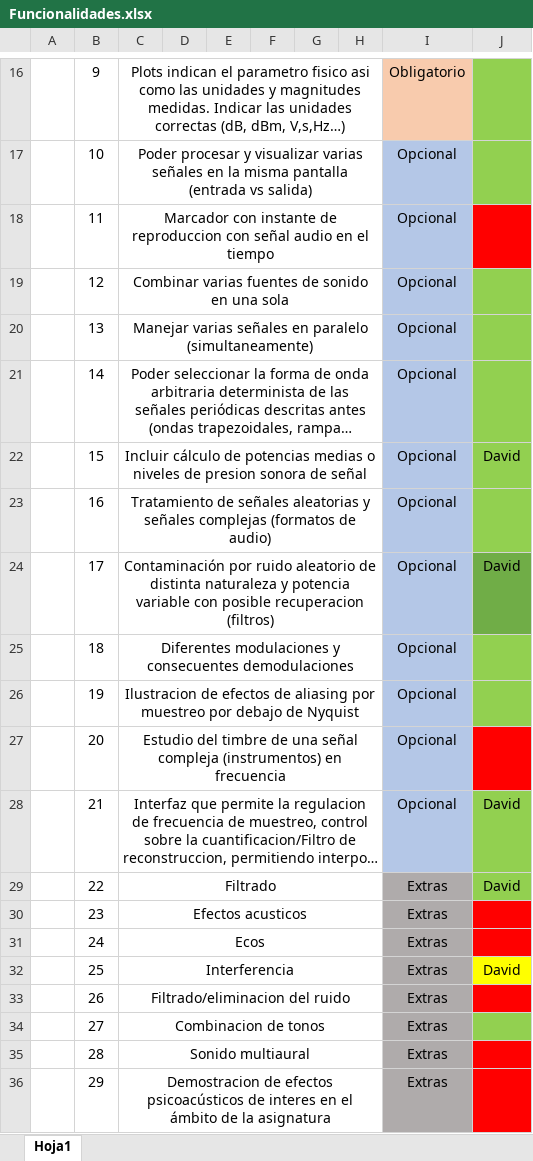
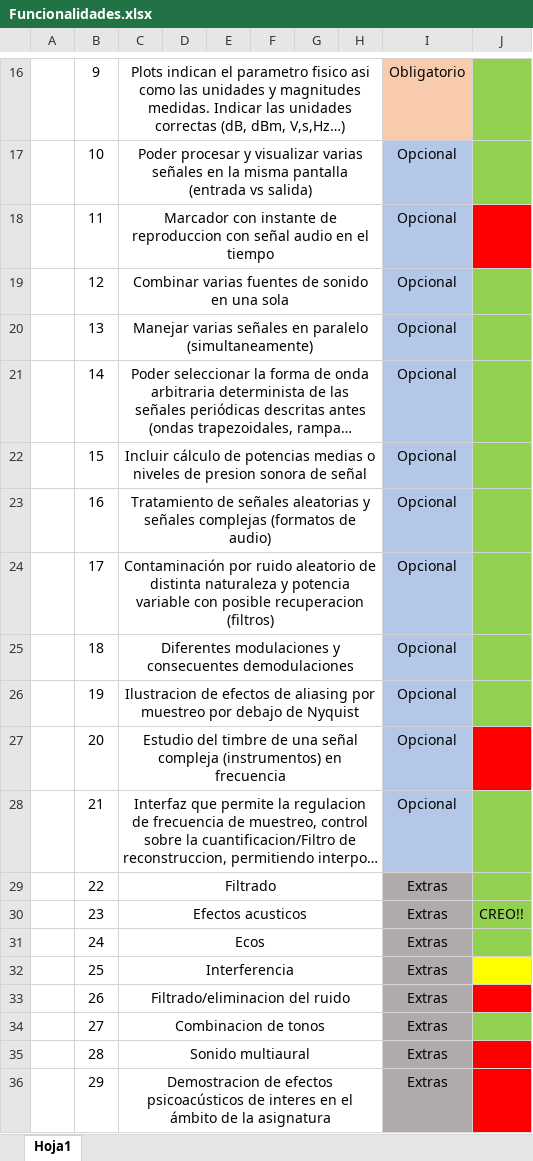
Before and after one commit to Markkolas/proyectoSonido, an Excel workbook: Funcionalidades.xlsx, sheet Hoja1, drawn as a sheet; only a part is shown, gaps mark what is left out; long unchanged cells end in …; values as stored, in another font and other column widths than the file's, no borders; the diff names each change by its address in the sheet, - before the commit and + after, or states it on an @@ line.

```diff
--- a/Funcionalidades.xlsx (sheet Hoja1)
+++ b/Funcionalidades.xlsx (sheet Hoja1)
-J22: David
+J22: (empty)
-J24: David
+J24: (empty)
-J24 fill: #70AD47
+J24 fill: #92D050
-J28:J29: David
+J28:J29: (empty)
-J30: (empty)
+J30: CREO!!
-J30:J31 fill: #FF0000
+J30:J31 fill: #92D050
-J32: David
+J32: (empty)
```
Also changed, not shown: 2 other files.
